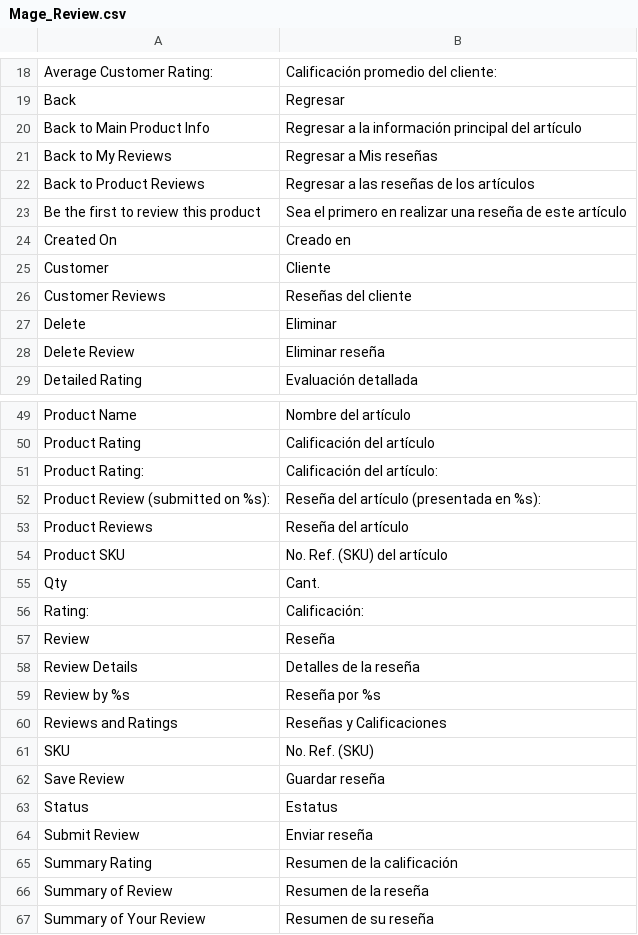
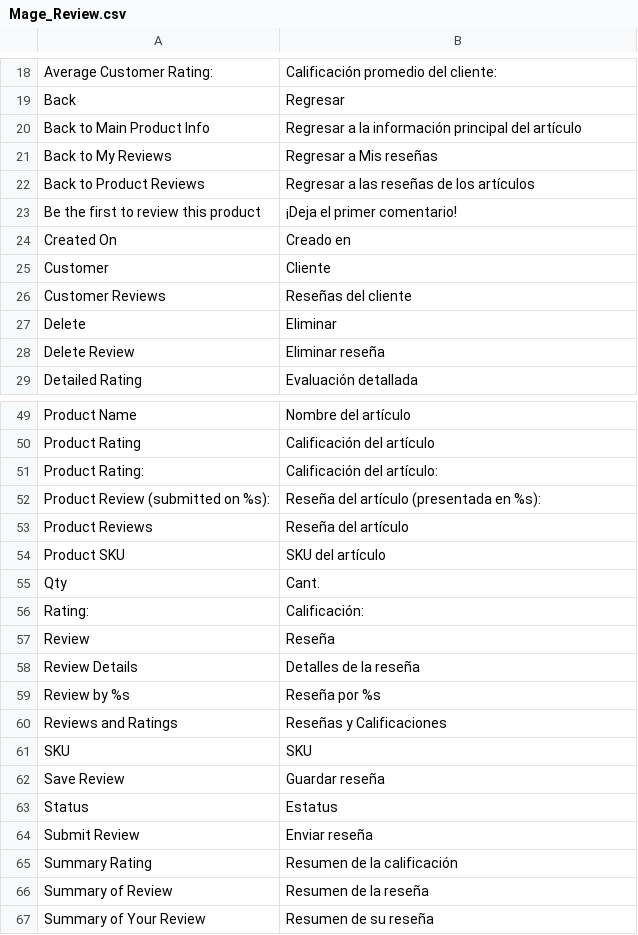
Before and after one commit to ricardomeza/magento-es_MX, a CSV file: Mage_Review.csv, drawn as a sheet; only a part is shown, gaps mark what is left out.

```diff
--- a/Mage_Review.csv
+++ b/Mage_Review.csv
@@ -22,3 +22,3 @@
 "Back to Product Reviews","Regresar a las reseñas de los artículos"
-"Be the first to review this product","Sea el primero en realizar una reseña de este artículo"
+"Be the first to review this product","¡Deja el primer comentario!"
 "Created On","Creado en"
@@ -53,3 +53,3 @@
 "Product Reviews","Reseña del artículo"
-"Product SKU","No. Ref. (SKU) del artículo"
+"Product SKU","SKU del artículo"
 "Qty","Cant."
@@ -60,3 +60,3 @@
 "Reviews and Ratings","Reseñas y Calificaciones"
-"SKU","No. Ref. (SKU)"
+"SKU","SKU"
 "Save Review","Guardar reseña"
```
Also changed, not shown: Mage_Catalog.csv, Mage_Checkout.csv, 15 other files.
